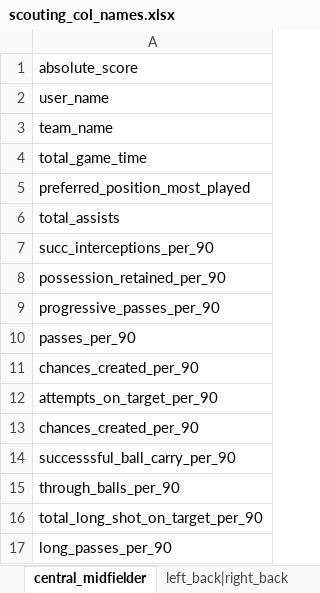
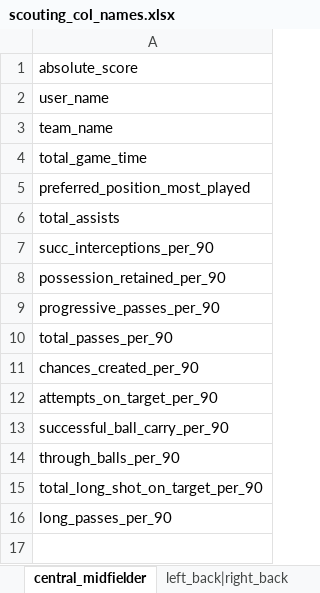
Before and after one commit to Sreyas-Subash/stepoutplay_qc, an Excel workbook: stepout_qc_code/scouting/scouting_col_names.xlsx, sheet central_midfielder, drawn as a sheet; values as stored, in another font and other column widths than the file's, no borders; the diff names each change by its address in the sheet, - before the commit and + after, or states it on an @@ line.

```diff
--- a/stepout_qc_code/scouting/scouting_col_names.xlsx (sheet central_midfielder)
+++ b/stepout_qc_code/scouting/scouting_col_names.xlsx (sheet central_midfielder)
-A10: passes_per_90
+A10: total_passes_per_90
-A13: chances_created_per_90
+A13: successful_ball_carry_per_90
-row 14: successsful_ball_carry_per_90
```
Also changed, not shown: sheet left_back|right_back, sheet center_back, sheet center_forward|striker, sheet left_winger|right_winger, stepout_qc_code/scouting/dpdl/scouting_final_report.xlsx, stepout_qc_code/write_string/match_renum_detials.xlsx, 18 other files.
